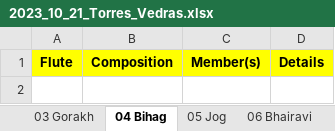
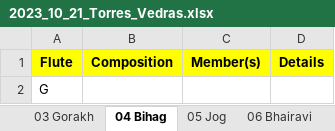
Before and after one commit to LusoSangeet/lusosangeet.github.io, an Excel workbook: private/concerts/2023_10_21_Torres_Vedras.xlsx, sheet 04 Bihag, drawn as a sheet; values as stored, in another font and other column widths than the file's, no borders; the diff names each change by its address in the sheet, - before the commit and + after, or states it on an @@ line.

```diff
--- a/private/concerts/2023_10_21_Torres_Vedras.xlsx (sheet 04 Bihag)
+++ b/private/concerts/2023_10_21_Torres_Vedras.xlsx (sheet 04 Bihag)
+row 2: G
```
Also changed, not shown: sheet 05 Jog, sheet 03 Gorakh, sheet 06 Bhairavi.
